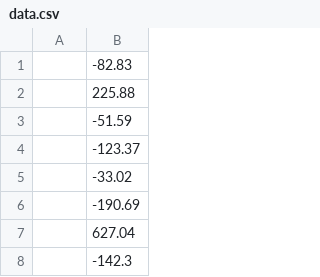
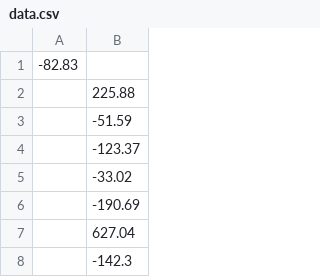
Before and after one commit to alexis2113/Ablog, a CSV file: docs/data.csv, drawn as a sheet; only a part is shown.

Commit message:
Update data.csv

```diff
--- a/docs/data.csv
+++ b/docs/data.csv
@@ -1,2 +1,2 @@
-,-82.83
+-82.83
 ,225.88
```
